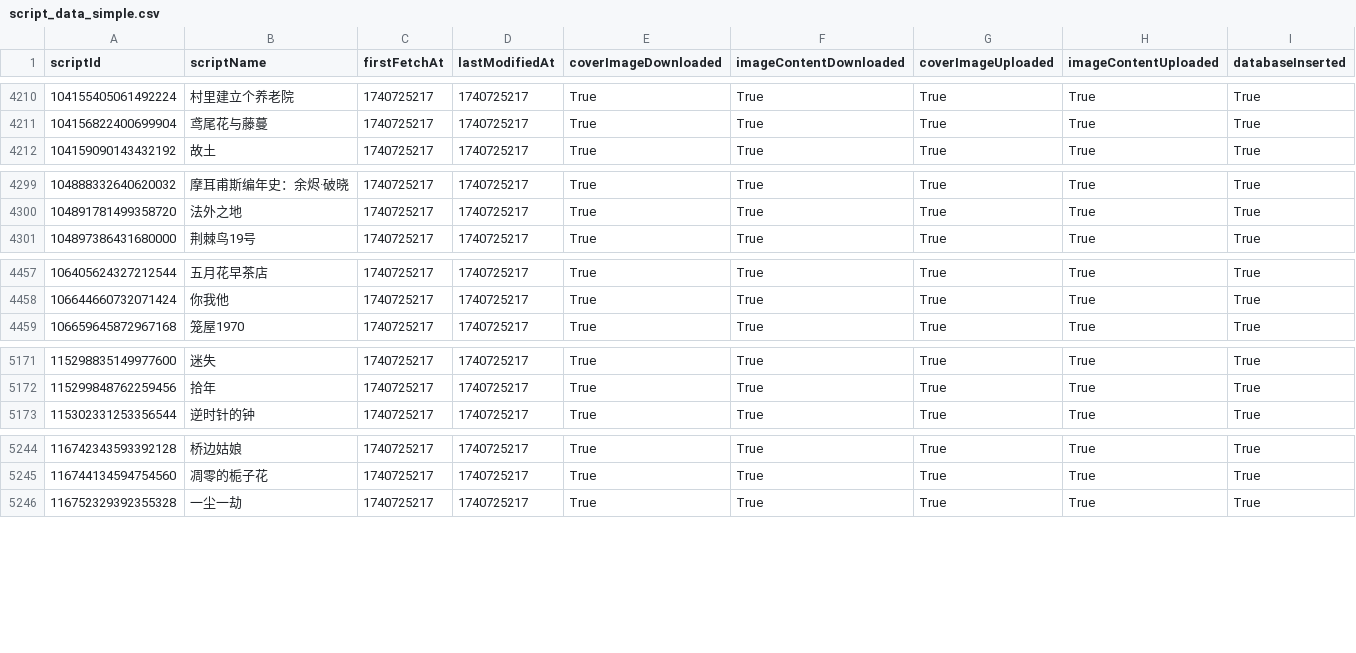
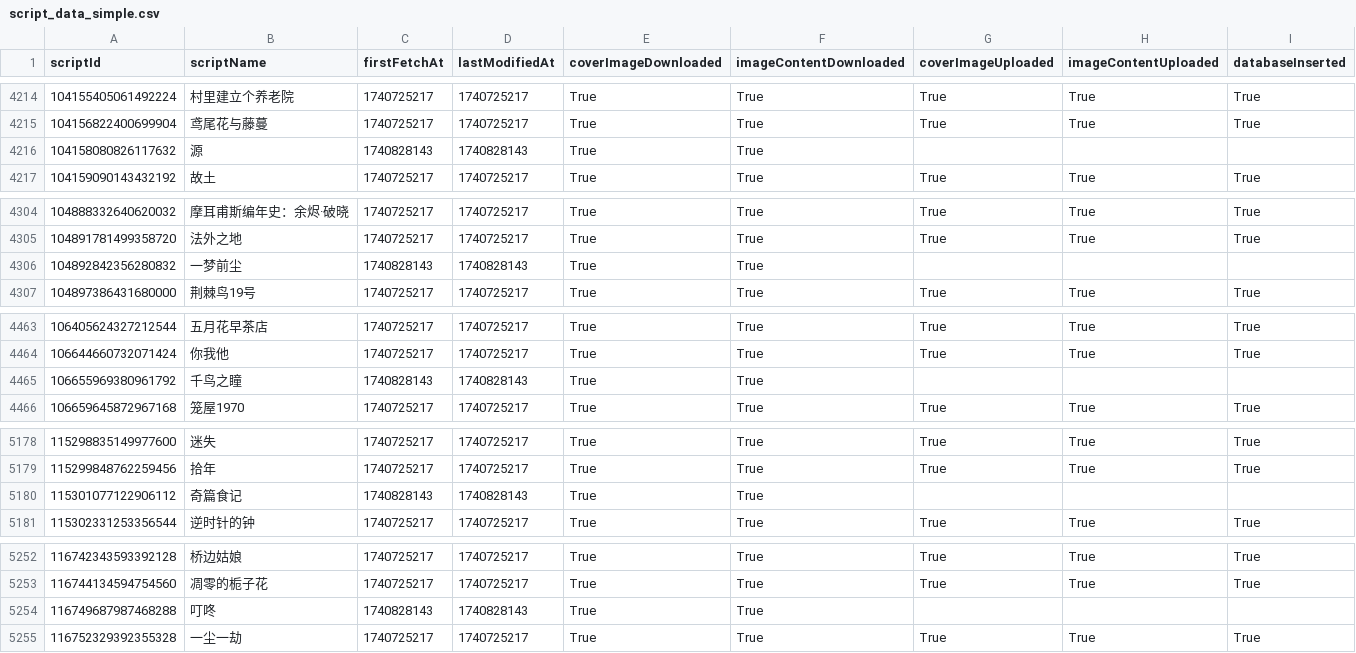
Before and after one commit to lunwingkit/playlarp-workflow, a CSV file: data/script_data_simple.csv, drawn as a sheet; only a part is shown, gaps mark what is left out; the diff covers the shown part only.

```diff
--- a/data/script_data_simple.csv
+++ b/data/script_data_simple.csv
@@ -4211,2 +4215,3 @@ scriptId,scriptName,firstFetchAt,lastModifiedAt,coverImageDownloaded,imageConten
 104156822400699904,鸢尾花与藤蔓,1740725217,1740725217,True,True,True,True,True
+104158080826117632,源,1740828143,1740828143,True,True,,,
 104159090143432192,故土,1740725217,1740725217,True,True,True,True,True
@@ -4300,2 +4305,3 @@ scriptId,scriptName,firstFetchAt,lastModifiedAt,coverImageDownloaded,imageConten
 104891781499358720,法外之地,1740725217,1740725217,True,True,True,True,True
+104892842356280832,一梦前尘,1740828143,1740828143,True,True,,,
 104897386431680000,荆棘鸟19号,1740725217,1740725217,True,True,True,True,True
@@ -4458,2 +4464,3 @@ scriptId,scriptName,firstFetchAt,lastModifiedAt,coverImageDownloaded,imageConten
 106644660732071424,你我他,1740725217,1740725217,True,True,True,True,True
+106655969380961792,千鸟之瞳,1740828143,1740828143,True,True,,,
 106659645872967168,笼屋1970,1740725217,1740725217,True,True,True,True,True
@@ -5172,2 +5179,3 @@ scriptId,scriptName,firstFetchAt,lastModifiedAt,coverImageDownloaded,imageConten
 115299848762259456,拾年,1740725217,1740725217,True,True,True,True,True
+115301077122906112,奇篇食记,1740828143,1740828143,True,True,,,
 115302331253356544,逆时针的钟,1740725217,1740725217,True,True,True,True,True
@@ -5245,2 +5253,3 @@ scriptId,scriptName,firstFetchAt,lastModifiedAt,coverImageDownloaded,imageConten
 116744134594754560,凋零的栀子花,1740725217,1740725217,True,True,True,True,True
+116749687987468288,叮咚,1740828143,1740828143,True,True,,,
 116752329392355328,一尘一劫,1740725217,1740725217,True,True,True,True,True
```
Also changed, not shown: 13 added rows elsewhere in this file.
